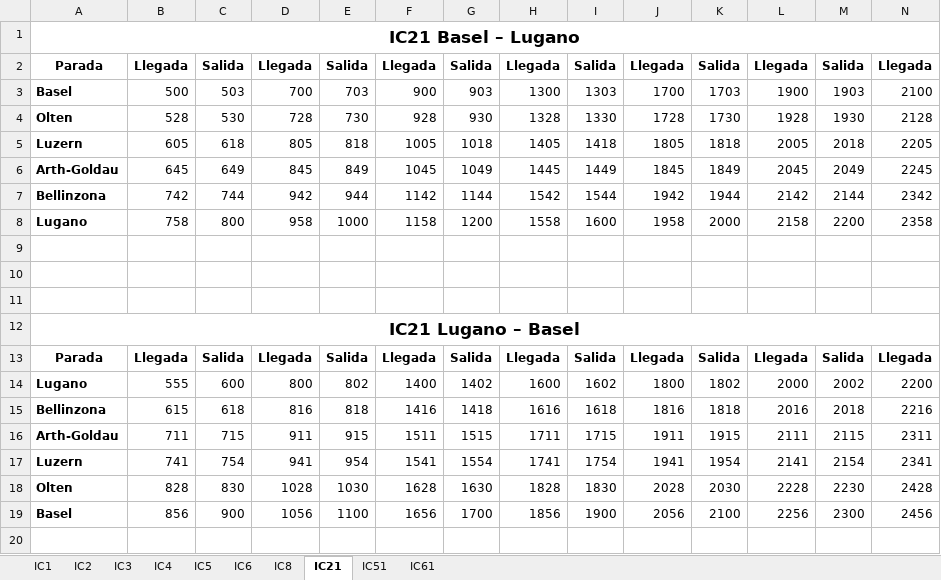
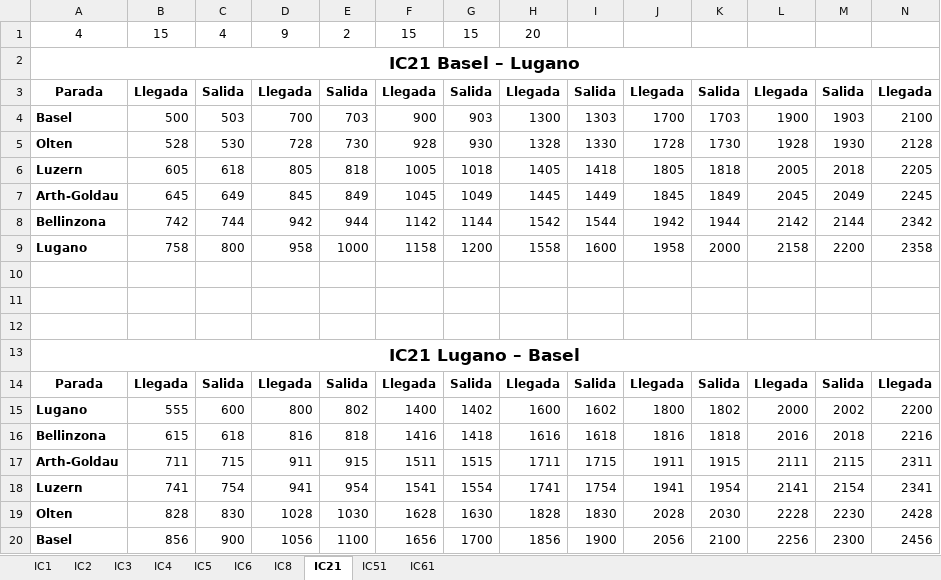
Before and after one commit to DerSpanischGamer/TrainNetworkSimulator, an Excel workbook: Horarios.xlsx, sheet IC21, drawn as a sheet; only a part is shown; values as stored, in another font and other column widths than the file's, no borders; rows hold the shown columns only; the diff names each change by its address in the sheet, - before the commit and + after, or states it on an @@ line.

```diff
--- a/Horarios.xlsx (sheet IC21)
+++ b/Horarios.xlsx (sheet IC21)
+row 1: 4 | 15 | 4 | 9 | 2 | 15 | 15 | 20
```
Also changed, not shown: sheet IC2, sheet IC8, sheet IC51, sheet IC6, sheet IC5, sheet IC4, 1 more sheet, formulas that keep their value, 6 other files.
